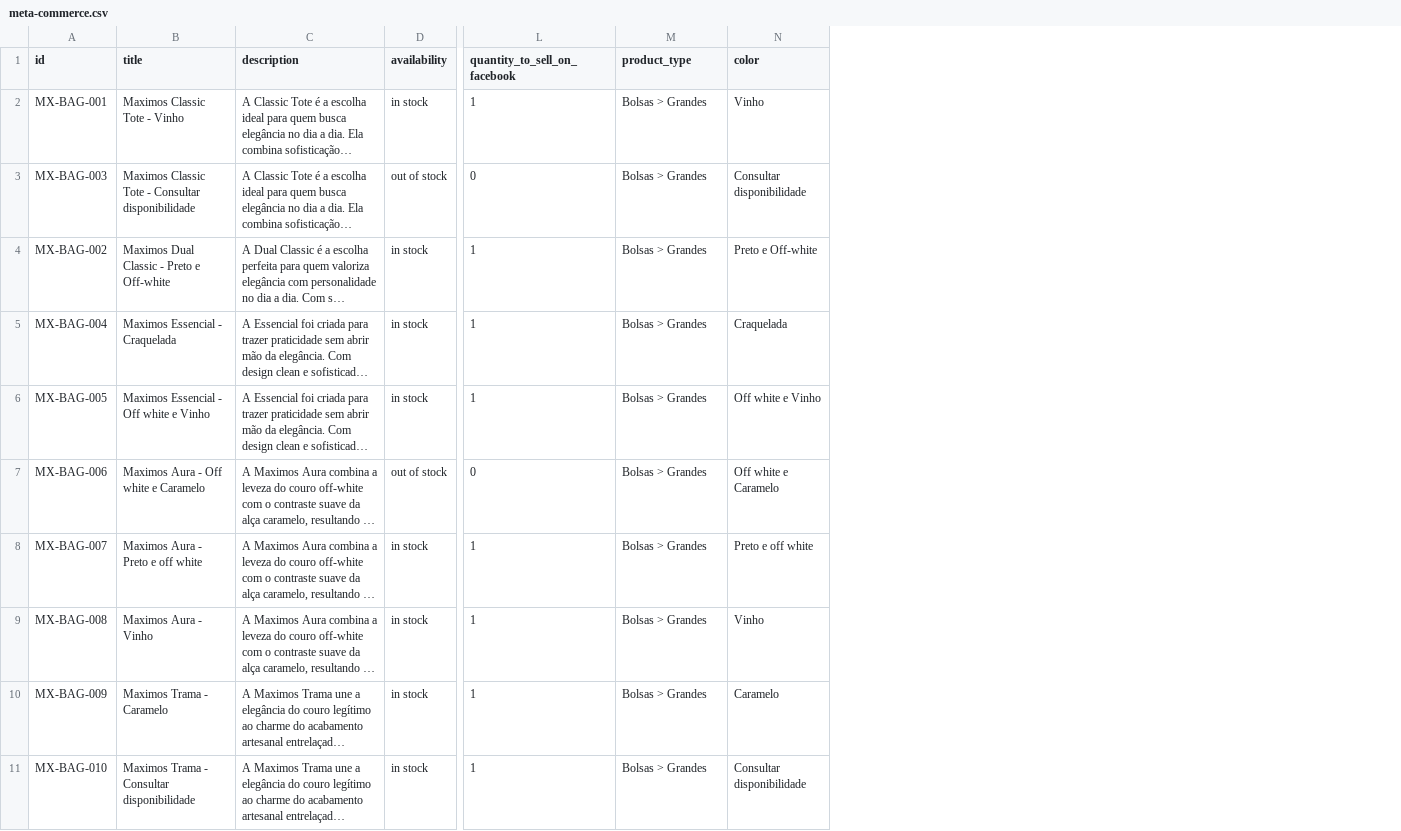
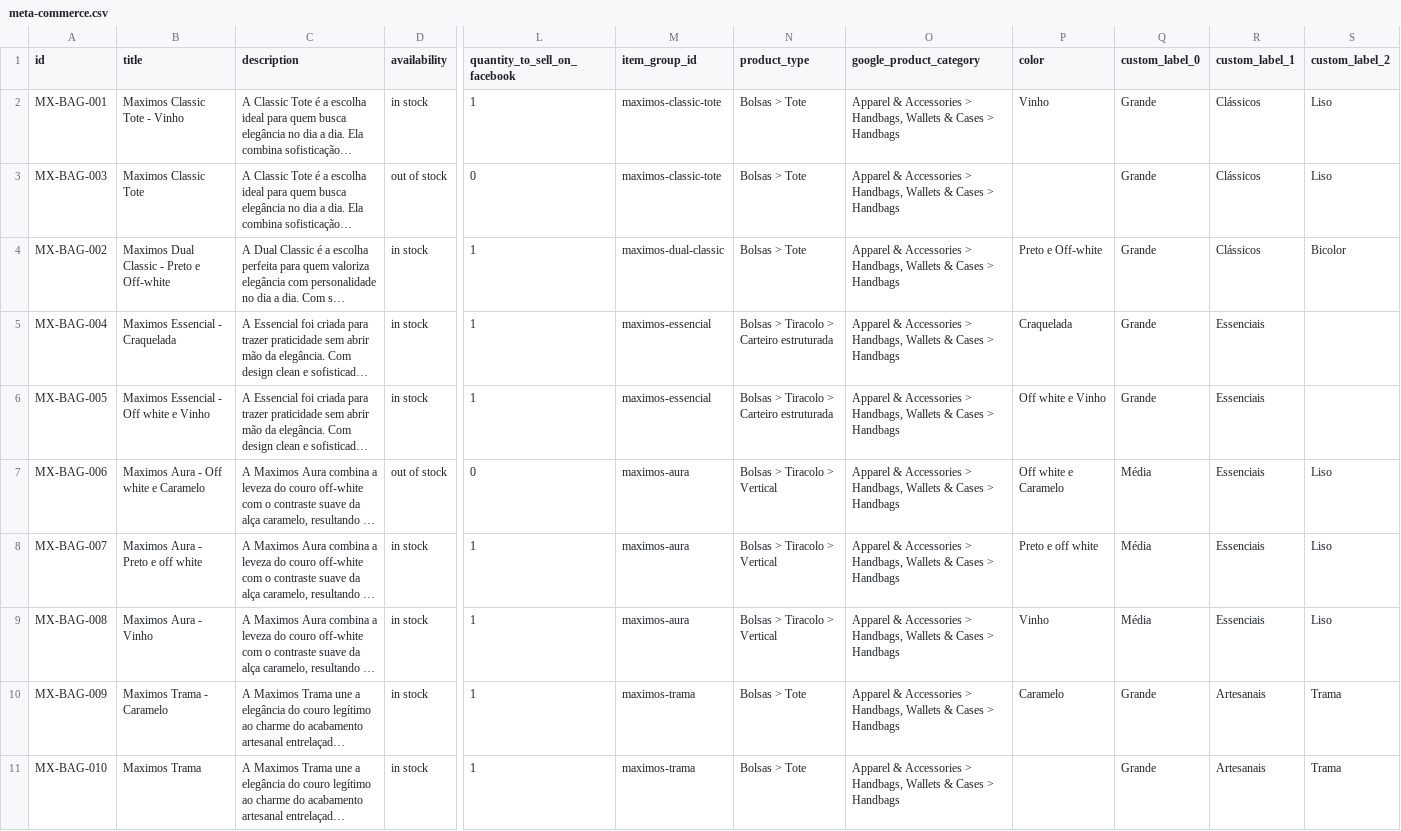
Before and after one commit to jrhenriquerf/maximos-signature, a CSV file: data/meta-commerce.csv, drawn as a sheet; only a part is shown, gaps mark what is left out; long unchanged cells end in …; addresses are those after the commit; the diff covers the shown part only; the diff names each change by its address in the sheet, - before the commit and + after, or states it on an @@ line.

```diff
--- a/data/meta-commerce.csv
+++ b/data/meta-commerce.csv
+column M (item_group_id), rows 2-11: maximos-classic-tote | maximos-classic-tote | maximos-dual-classic | maximos-essencial | maximos-essencial | maximos-aura | maximos-aura | maximos-aura | maximos-trama | maximos-trama
+column O (google_product_category), rows 2-11: all Apparel & Accessories > Handbags, Wallets & Cases > Handbags
+column Q (custom_label_0), rows 2-11: Grande | Grande | Grande | Grande | Grande | Média | Média | Média | Grande | Grande
+column R (custom_label_1), rows 2-11: Clássicos | Clássicos | Clássicos | Essenciais | Essenciais | Essenciais | Essenciais | Essenciais | Artesanais | Artesanais
+column S (custom_label_2), rows 2-11: Liso | Liso | Bicolor |  |  | Liso | Liso | Liso | Trama | Trama
-N2:N4 (product_type): Bolsas > Grandes
+N2:N4 (product_type): Bolsas > Tote
-B3 (title): Maximos Classic Tote - Consultar disponibilidade
+B3 (title): Maximos Classic Tote
-P3 (color): Consultar disponibilidade
+P3 (color): (empty)
-N5:N6 (product_type): Bolsas > Grandes
+N5:N6 (product_type): Bolsas > Tiracolo > Carteiro estruturada
-N7:N9 (product_type): Bolsas > Grandes
+N7:N9 (product_type): Bolsas > Tiracolo > Vertical
-N10:N11 (product_type): Bolsas > Grandes
+N10:N11 (product_type): Bolsas > Tote
-B11 (title): Maximos Trama - Consultar disponibilidade
+B11 (title): Maximos Trama
-P11 (color): Consultar disponibilidade
+P11 (color): (empty)
```
Also changed, not shown: 18 edited cells elsewhere in this file, 14 other files.
